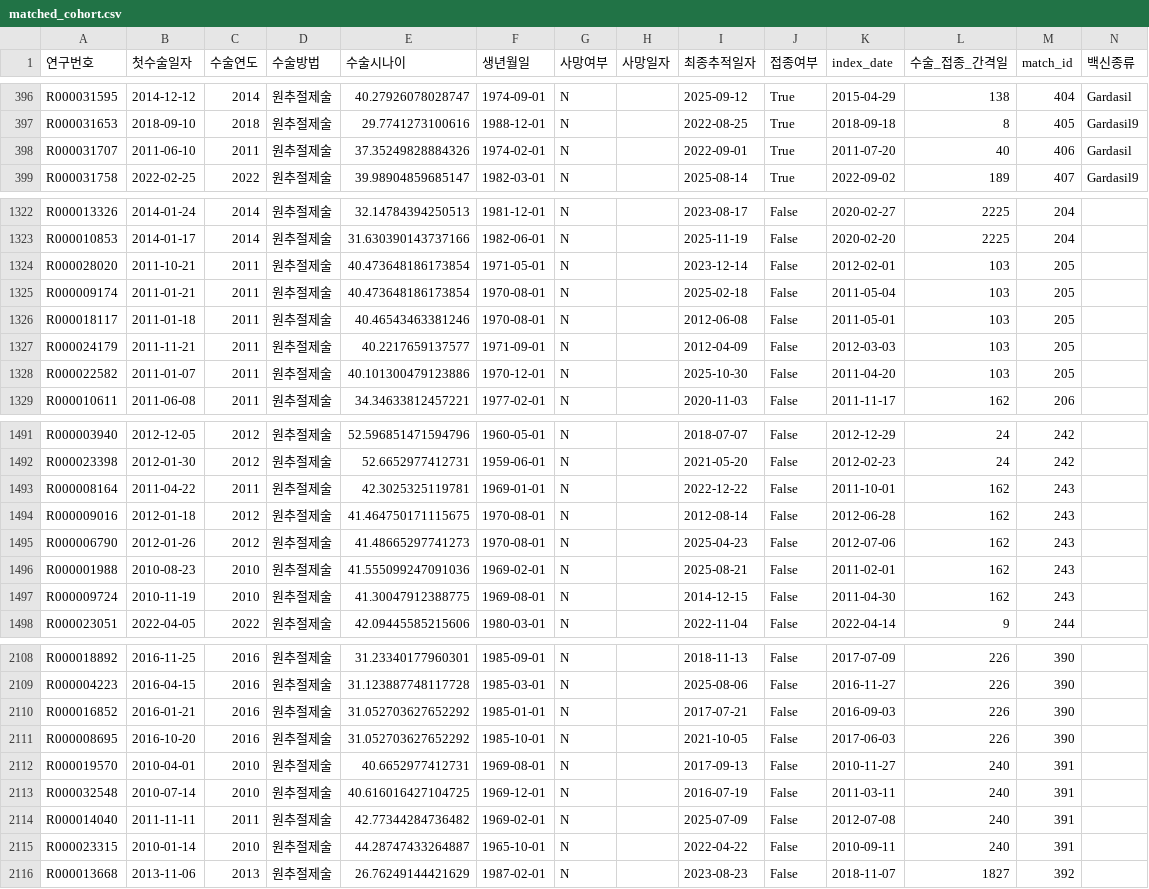
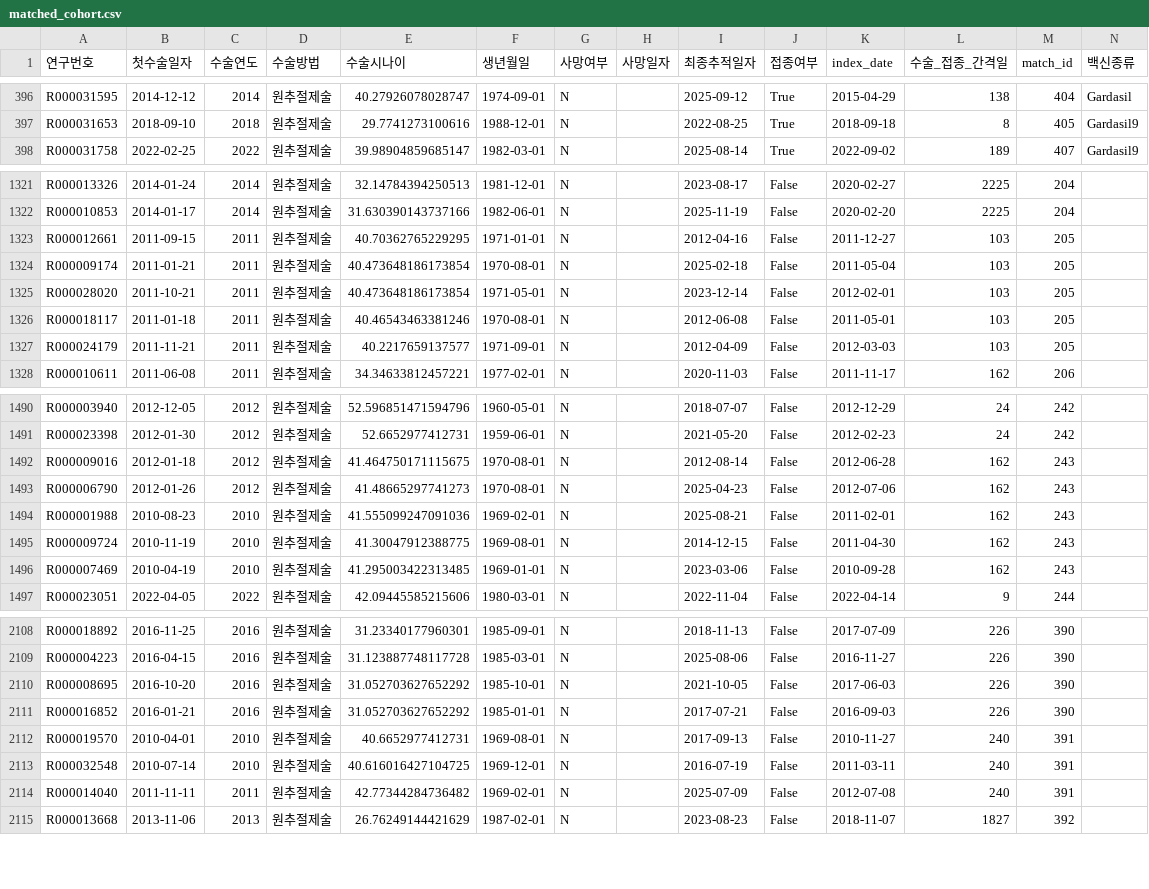
Before and after one commit to sueinchoi/HPV_vaccines, a CSV file: Data/matched_cohort.csv, drawn as a sheet; only a part is shown, gaps mark what is left out; the diff covers the shown part only.

```diff
--- a/Data/matched_cohort.csv
+++ b/Data/matched_cohort.csv
@@ -397,3 +397,2 @@ R000031595,2014-12-12,2014,원추절제술,40.27926078028747,1974-09-01,N,,2025-
 R000031653,2018-09-10,2018,원추절제술,29.7741273100616,1988-12-01,N,,2022-08-25,True,2018-09-18,8,405,Gardasil9
-R000031707,2011-06-10,2011,원추절제술,37.35249828884326,1974-02-01,N,,2022-09-01,True,2011-07-20,40,406,Gardasil
 R000031758,2022-02-25,2022,원추절제술,39.98904859685147,1982-03-01,N,,2025-08-14,True,2022-09-02,189,407,Gardasil9
@@ -1323,7 +1322,7 @@ R000013326,2014-01-24,2014,원추절제술,32.14784394250513,1981-12-01,N,,2023-
 R000010853,2014-01-17,2014,원추절제술,31.630390143737166,1982-06-01,N,,2025-11-19,False,2020-02-20,2225,204,
-R000028020,2011-10-21,2011,원추절제술,40.473648186173854,1971-05-01,N,,2023-12-14,False,2012-02-01,103,205,
+R000012661,2011-09-15,2011,원추절제술,40.70362765229295,1971-01-01,N,,2012-04-16,False,2011-12-27,103,205,
 R000009174,2011-01-21,2011,원추절제술,40.473648186173854,1970-08-01,N,,2025-02-18,False,2011-05-04,103,205,
+R000028020,2011-10-21,2011,원추절제술,40.473648186173854,1971-05-01,N,,2023-12-14,False,2012-02-01,103,205,
 R000018117,2011-01-18,2011,원추절제술,40.46543463381246,1970-08-01,N,,2012-06-08,False,2011-05-01,103,205,
 R000024179,2011-11-21,2011,원추절제술,40.2217659137577,1971-09-01,N,,2012-04-09,False,2012-03-03,103,205,
-R000022582,2011-01-07,2011,원추절제술,40.101300479123886,1970-12-01,N,,2025-10-30,False,2011-04-20,103,205,
 R000010611,2011-06-08,2011,원추절제술,34.34633812457221,1977-02-01,N,,2020-11-03,False,2011-11-17,162,206,
@@ -1492,3 +1491,2 @@ R000003940,2012-12-05,2012,원추절제술,52.596851471594796,1960-05-01,N,,2018
 R000023398,2012-01-30,2012,원추절제술,52.6652977412731,1959-06-01,N,,2021-05-20,False,2012-02-23,24,242,
-R000008164,2011-04-22,2011,원추절제술,42.3025325119781,1969-01-01,N,,2022-12-22,False,2011-10-01,162,243,
 R000009016,2012-01-18,2012,원추절제술,41.464750171115675,1970-08-01,N,,2012-08-14,False,2012-06-28,162,243,
@@ -1497,2 +1495,3 @@ R000001988,2010-08-23,2010,원추절제술,41.555099247091036,1969-02-01,N,,2025
 R000009724,2010-11-19,2010,원추절제술,41.30047912388775,1969-08-01,N,,2014-12-15,False,2011-04-30,162,243,
+R000007469,2010-04-19,2010,원추절제술,41.295003422313485,1969-01-01,N,,2023-03-06,False,2010-09-28,162,243,
 R000023051,2022-04-05,2022,원추절제술,42.09445585215606,1980-03-01,N,,2022-11-04,False,2022-04-14,9,244,
@@ -2109,4 +2109,4 @@ R000018892,2016-11-25,2016,원추절제술,31.23340177960301,1985-09-01,N,,2018-
 R000004223,2016-04-15,2016,원추절제술,31.123887748117728,1985-03-01,N,,2025-08-06,False,2016-11-27,226,390,
-R000016852,2016-01-21,2016,원추절제술,31.052703627652292,1985-01-01,N,,2017-07-21,False,2016-09-03,226,390,
 R000008695,2016-10-20,2016,원추절제술,31.052703627652292,1985-10-01,N,,2021-10-05,False,2017-06-03,226,390,
+R000016852,2016-01-21,2016,원추절제술,31.052703627652292,1985-01-01,N,,2017-07-21,False,2016-09-03,226,390,
 R000019570,2010-04-01,2010,원추절제술,40.6652977412731,1969-08-01,N,,2017-09-13,False,2010-11-27,240,391,
@@ -2114,3 +2114,2 @@ R000032548,2010-07-14,2010,원추절제술,40.616016427104725,1969-12-01,N,,2016
 R000014040,2011-11-11,2011,원추절제술,42.77344284736482,1969-02-01,N,,2025-07-09,False,2012-07-08,240,391,
-R000023315,2010-01-14,2010,원추절제술,44.28747433264887,1965-10-01,N,,2022-04-22,False,2010-09-11,240,391,
 R000013668,2013-11-06,2013,원추절제술,26.76249144421629,1987-02-01,N,,2023-08-23,False,2018-11-07,1827,392,
```
Also changed, not shown: 1 added row, 1 removed row, 12 moved rows and 35 edited cells elsewhere in this file, Data/cohort_summary.csv, Data/final_matched_cohort.csv, 3 other files.
